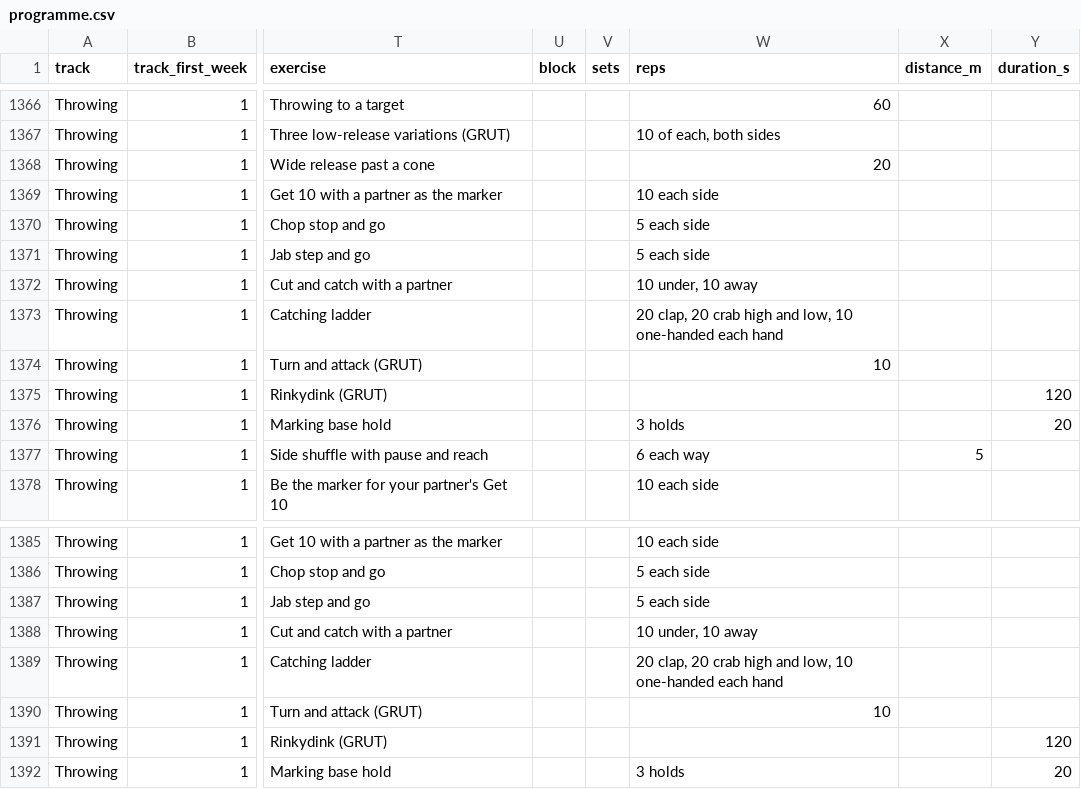
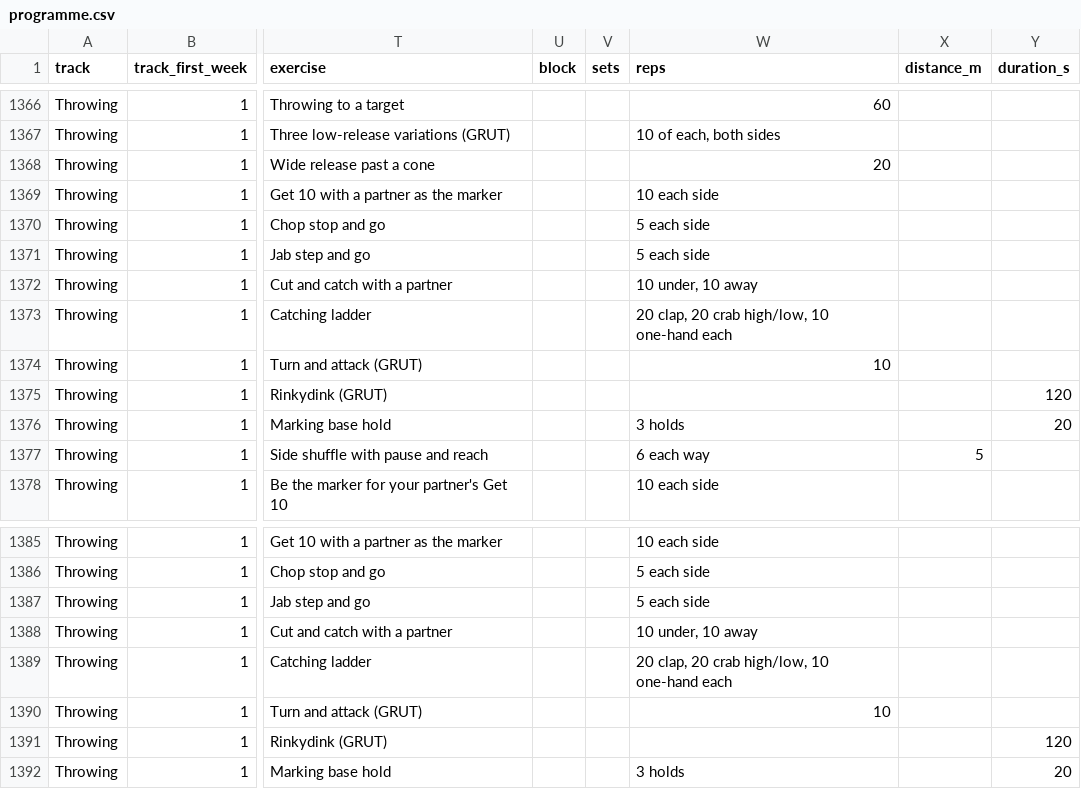
Before and after one commit to kspruce/ultimatecoachrr, a CSV file: imports/programmes/thundering-herd-2027-28/programme.csv, drawn as a sheet; only a part is shown, gaps mark what is left out; the diff covers the shown part only; the diff names each change by its address in the sheet, - before the commit and + after, or states it on an @@ line.

```diff
--- a/imports/programmes/thundering-herd-2027-28/programme.csv
+++ b/imports/programmes/thundering-herd-2027-28/programme.csv
-W1373 (reps): …20 crab high and low, 10 one-handed each hand
+W1373 (reps): …20 crab high/low, 10 one-hand each
-W1389 (reps): …20 crab high and low, 10 one-handed each hand
+W1389 (reps): …20 crab high/low, 10 one-hand each
```
Also changed, not shown: 19 edited cells elsewhere in this file, 1 other file.
